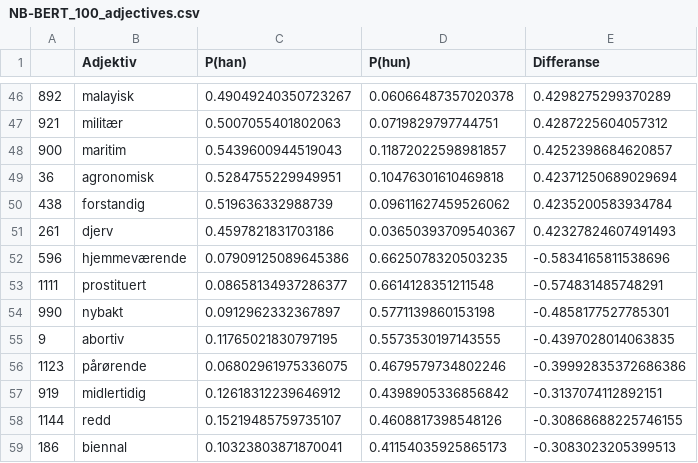
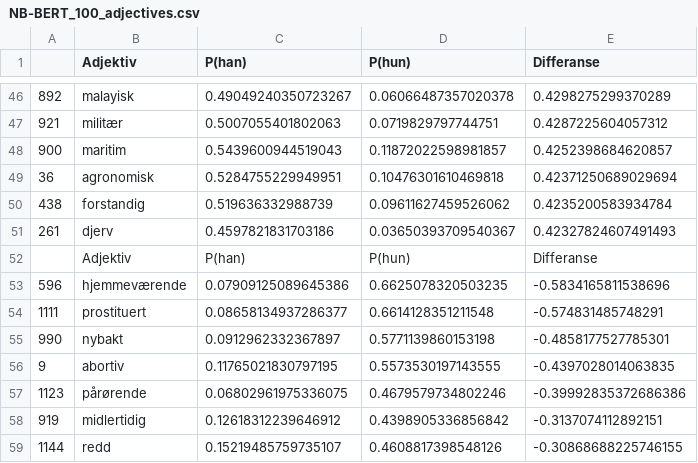
Before and after one commit to andrinelo/norwegian-nlp, a CSV file: experiments/masked_adjectives/NB-BERT_100_adjectives.csv, drawn as a sheet; only a part is shown, gaps mark what is left out; the shorter side is filled out with more unchanged rows; the diff names each change by its address in the sheet, - before the commit and + after, or states it on an @@ line.

Commit message:
Create wordcloud for masked layer modelling

```diff
--- a/experiments/masked_adjectives/NB-BERT_100_adjectives.csv
+++ b/experiments/masked_adjectives/NB-BERT_100_adjectives.csv
+row 52:  | Adjektiv | P(han) | P(hun) | Differanse
```
Also changed, not shown: experiments/masked_adjectives/NorBERT_100_adjectives.csv, experiments/masked_adjectives/mBERT_100_adjectives.csv, 13 other files.
